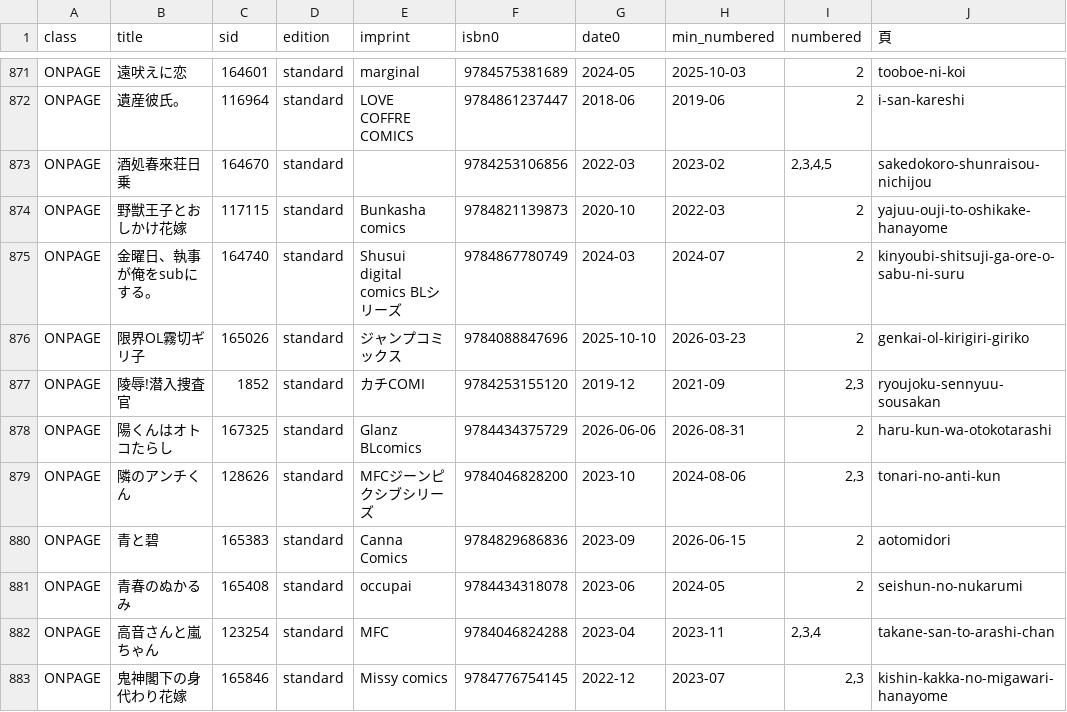
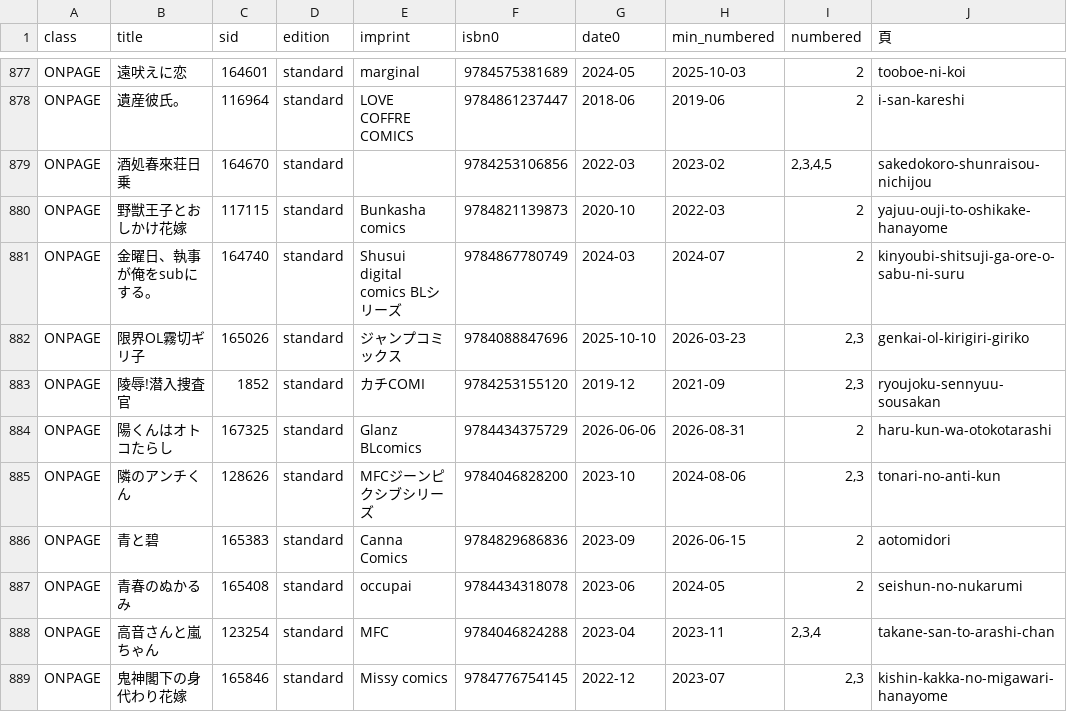
Before and after one commit to shuichi0725-cmyk/MANGAL, a TSV file: docs/production-diagnostics/vol0-hidden-first.tsv, drawn as a sheet; only a part is shown, gaps mark what is left out; the diff covers the shown part only.

```diff
--- a/docs/production-diagnostics/vol0-hidden-first.tsv
+++ b/docs/production-diagnostics/vol0-hidden-first.tsv
@@ -875,3 +881,3 @@ ONPAGE	野獣王子とおしかけ花嫁	117115	standard	Bunkasha comics	9784821
 ONPAGE	金曜日、執事が俺をsubにする。	164740	standard	Shusui digital comics BLシリーズ	9784867780749	2024-03	2024-07	2	kinyoubi-shitsuji-ga-ore-o-sabu-ni-suru
-ONPAGE	限界OL霧切ギリ子	165026	standard	ジャンプコミックス	9784088847696	2025-10-10	2026-03-23	2	genkai-ol-kirigiri-giriko
+ONPAGE	限界OL霧切ギリ子	165026	standard	ジャンプコミックス	9784088847696	2025-10-10	2026-03-23	2,3	genkai-ol-kirigiri-giriko
 ONPAGE	陵辱!潜入捜査官	1852	standard	カチCOMI	9784253155120	2019-12	2021-09	2,3	ryoujoku-sennyuu-sousakan
```
Also changed, not shown: 7 added rows, 1 removed row and 4 edited cells elsewhere in this file, docs/production-diagnostics/isbn-loss.tsv, docs/volume-gaps.tsv, 19 other files.
